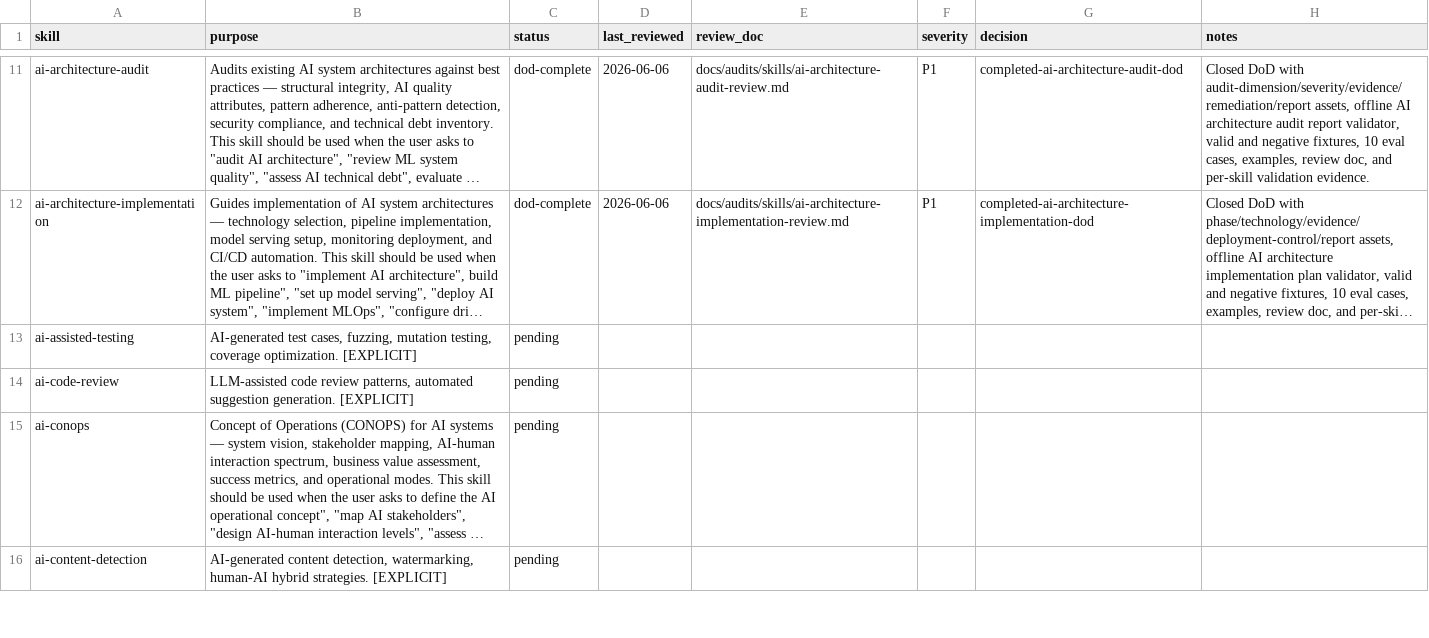
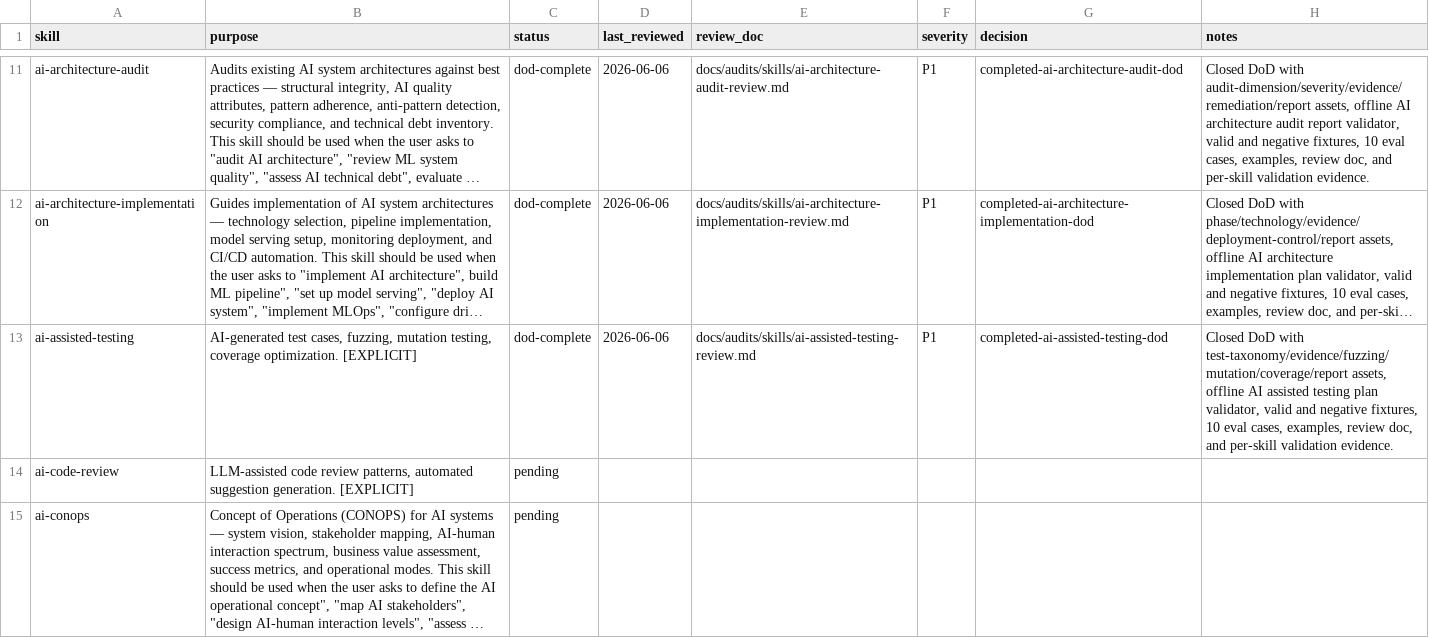
Before and after one commit to JaviMontano/jm-adk-alfa, a CSV file: docs/audits/skill-review-ledger.csv, drawn as a sheet; only a part is shown, gaps mark what is left out; the shorter side is filled out with more unchanged rows; long unchanged cells end in …; the diff names each change by its address in the sheet, - before the commit and + after, or states it on an @@ line.

```diff
--- a/docs/audits/skill-review-ledger.csv
+++ b/docs/audits/skill-review-ledger.csv
-C13 (status): pending
+C13 (status): dod-complete
-D13 (last_reviewed): (empty)
+D13 (last_reviewed): 2026-06-06
-E13 (review_doc): (empty)
+E13 (review_doc): docs/audits/skills/ai-assisted-testing-review.md
-F13 (severity): (empty)
+F13 (severity): P1
-G13 (decision): (empty)
+G13 (decision): completed-ai-assisted-testing-dod
-H13 (notes): (empty)
+H13 (notes): Closed DoD with test-taxonomy/evidence/fuzzing/mutation/coverage/report assets, offline AI assisted testing plan validator, valid and negative fixtures, 10 eval cases, examples, review doc, and per-skill validation evidence.
```
Also changed, not shown: 38 other files.
